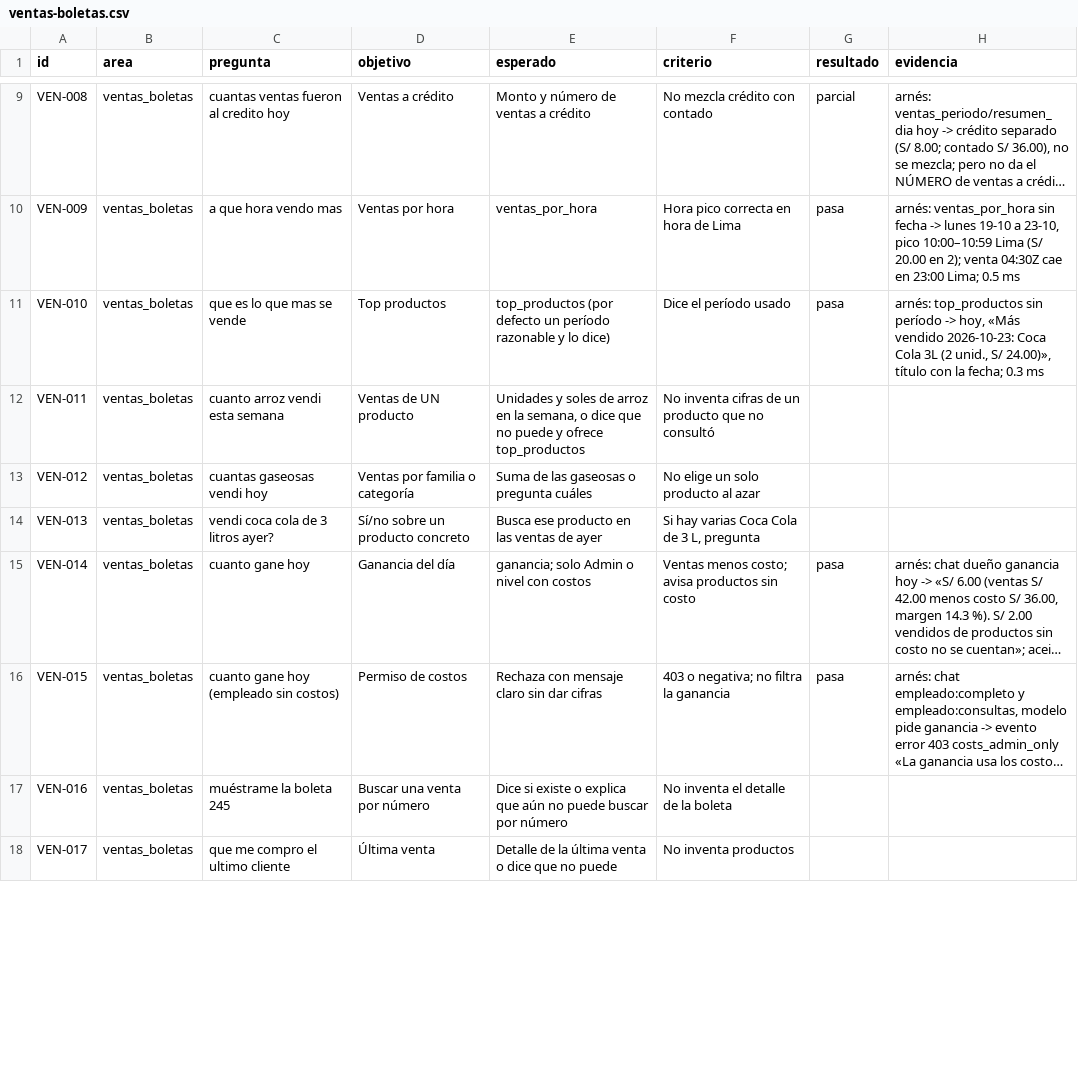
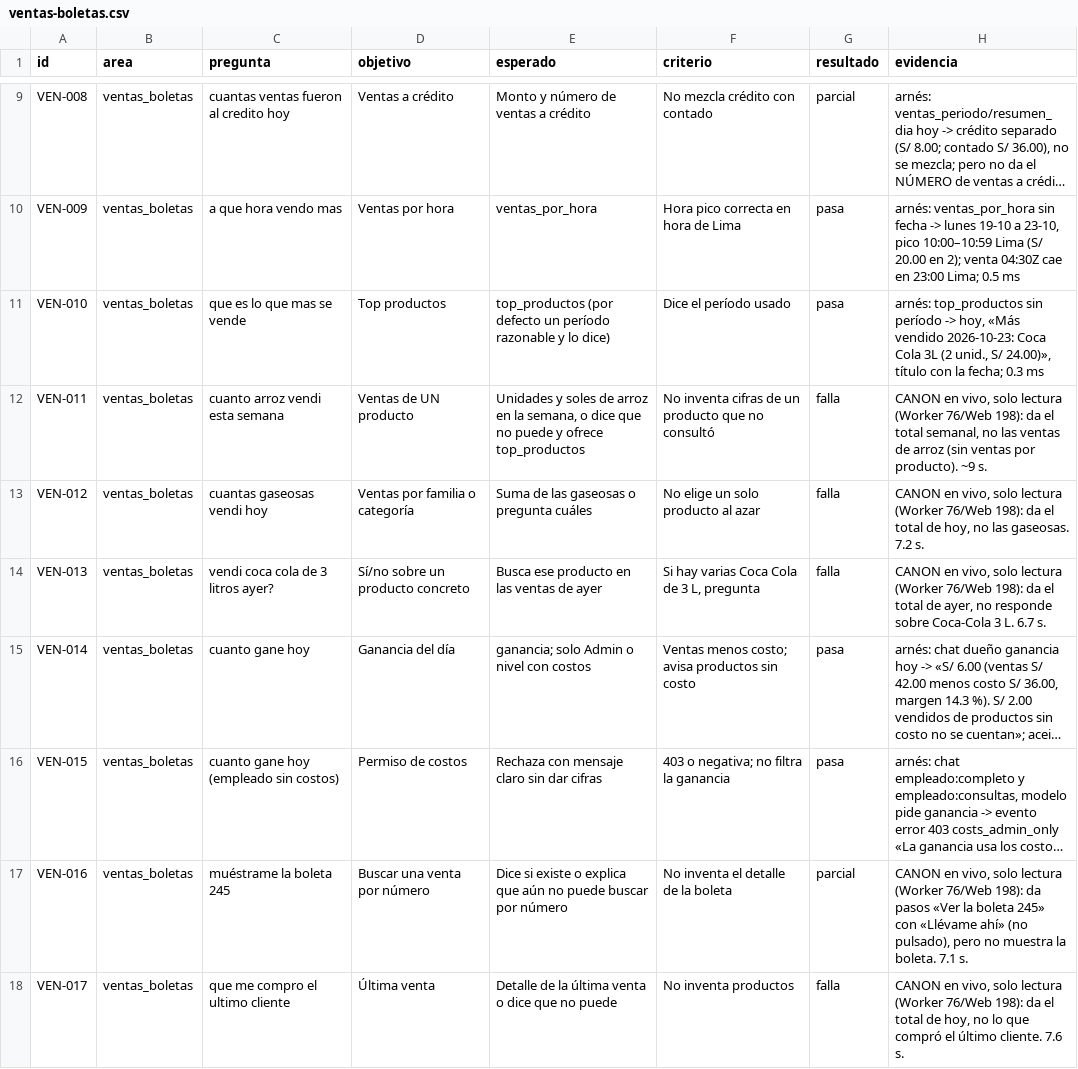
Before and after one commit to quijanopomae-crypto/nuevo-amanecer-pos, a CSV file: docs/auditoria-500/ventas-boletas.csv, drawn as a sheet; only a part is shown, gaps mark what is left out; long unchanged cells end in …; the diff covers the shown part only; the diff names each change by its address in the sheet, - before the commit and + after, or states it on an @@ line.

Commit message:
Auditoría 500: ventas en CANON (27)

```diff
--- a/docs/auditoria-500/ventas-boletas.csv
+++ b/docs/auditoria-500/ventas-boletas.csv
-G12:G14 (resultado): (empty)
+G12:G14 (resultado): falla
-H12 (evidencia): (empty)
+H12 (evidencia): CANON en vivo, solo lectura (Worker 76/Web 198): da el total semanal, no las ventas de arroz (sin ventas por producto). ~9 s.
-H13 (evidencia): (empty)
+H13 (evidencia): CANON en vivo, solo lectura (Worker 76/Web 198): da el total de hoy, no las gaseosas. 7.2 s.
-H14 (evidencia): (empty)
+H14 (evidencia): CANON en vivo, solo lectura (Worker 76/Web 198): da el total de ayer, no responde sobre Coca-Cola 3 L. 6.7 s.
-G17 (resultado): (empty)
+G17 (resultado): parcial
-H17 (evidencia): (empty)
+H17 (evidencia): CANON en vivo, solo lectura (Worker 76/Web 198): da pasos «Ver la boleta 245» con «Llévame ahí» (no pulsado), pero no muestra la boleta. 7.1 s.
-G18 (resultado): (empty)
+G18 (resultado): falla
-H18 (evidencia): (empty)
+H18 (evidencia): CANON en vivo, solo lectura (Worker 76/Web 198): da el total de hoy, no lo que compró el último cliente. 7.6 s.
```
Also changed, not shown: 44 edited cells elsewhere in this file.
